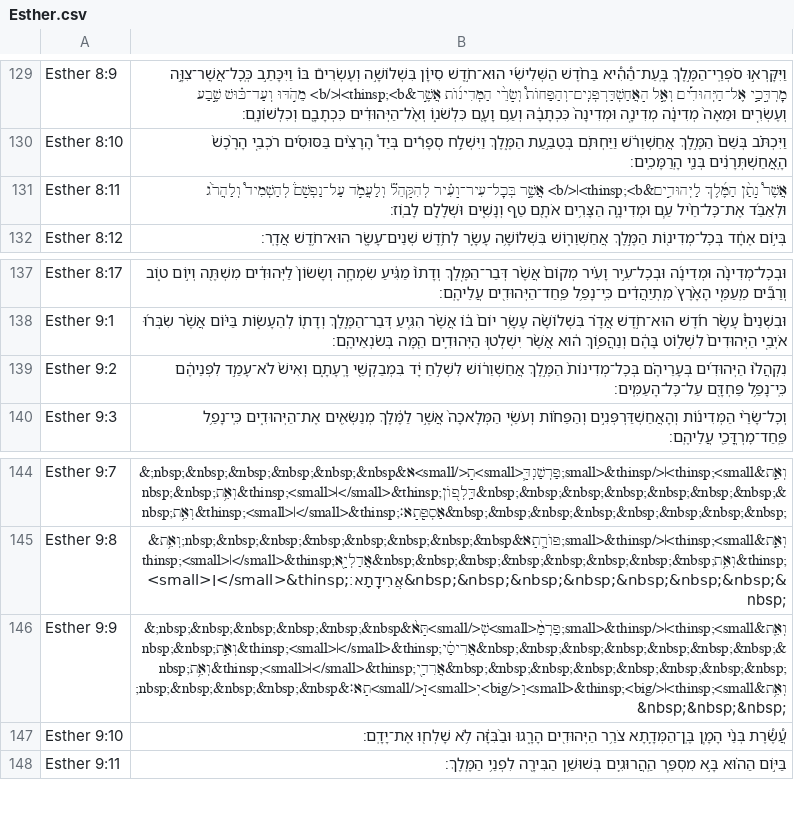
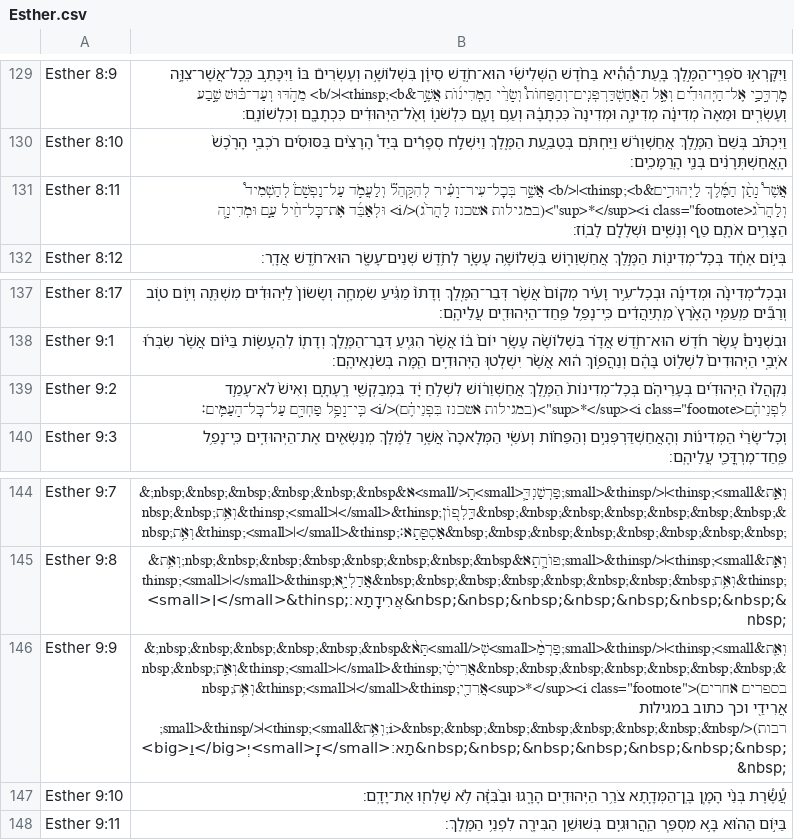
Before and after one commit to bdenckla/MAM-for-Sefaria, a CSV file: out/csv-sr/Esther.csv, drawn as a sheet; only a part is shown, gaps mark what is left out.

```diff
--- a/out/csv-sr/Esther.csv
+++ b/out/csv-sr/Esther.csv
@@ -130,3 +130,3 @@ Esther 8:9,וַיִּקָּרְא֣וּ סֹפְרֵֽי־הַמֶּ֣לֶךְ
 Esther 8:10,וַיִּכְתֹּ֗ב בְּשֵׁם֙ הַמֶּ֣לֶךְ אֲחַשְׁוֵרֹ֔שׁ וַיַּחְתֹּ֖ם בְּטַבַּ֣עַת הַמֶּ֑לֶךְ וַיִּשְׁלַ֣ח סְפָרִ֡ים בְּיַד֩ הָרָצִ֨ים בַּסּוּסִ֜ים רֹכְבֵ֤י הָרֶ֙כֶשׁ֙ הָֽאֲחַשְׁתְּרָנִ֔ים בְּנֵ֖י הָֽרַמָּכִֽים׃
-Esther 8:11,אֲשֶׁר֩ נָתַ֨ן הַמֶּ֜לֶךְ לַיְּהוּדִ֣ים&thinsp;<b>׀</b> אֲשֶׁ֣ר בְּכׇל־עִיר־וָעִ֗יר לְהִקָּהֵל֮ וְלַעֲמֹ֣ד עַל־נַפְשָׁם֒ לְהַשְׁמִיד֩ וְלַהֲרֹ֨ג וּלְאַבֵּ֜ד אֶת־כׇּל־חֵ֨יל עַ֧ם וּמְדִינָ֛ה הַצָּרִ֥ים אֹתָ֖ם טַ֣ף וְנָשִׁ֑ים וּשְׁלָלָ֖ם לָבֽוֹז׃
+Esther 8:11,"אֲשֶׁר֩ נָתַ֨ן הַמֶּ֜לֶךְ לַיְּהוּדִ֣ים&thinsp;<b>׀</b> אֲשֶׁ֣ר בְּכׇל־עִיר־וָעִ֗יר לְהִקָּהֵל֮ וְלַעֲמֹ֣ד עַל־נַפְשָׁם֒ לְהַשְׁמִיד֩ וְלַהֲרֹ֨ג<sup>*</sup><i class=""footnote"">(במגילות אשכנז לַהֲרֹ֨ג)</i> וּלְאַבֵּ֜ד אֶת־כׇּל־חֵ֨יל עַ֧ם וּמְדִינָ֛ה הַצָּרִ֥ים אֹתָ֖ם טַ֣ף וְנָשִׁ֑ים וּשְׁלָלָ֖ם לָבֽוֹז׃"
 Esther 8:12,בְּי֣וֹם אֶחָ֔ד בְּכׇל־מְדִינ֖וֹת הַמֶּ֣לֶךְ אֲחַשְׁוֵר֑וֹשׁ בִּשְׁלוֹשָׁ֥ה עָשָׂ֛ר לְחֹ֥דֶשׁ שְׁנֵים־עָשָׂ֖ר הוּא־חֹ֥דֶשׁ אֲדָֽר׃
@@ -138,3 +138,3 @@ Esther 8:17,וּבְכׇל־מְדִינָ֨ה וּמְדִינָ֜ה וּבְכ
 Esther 9:1,וּבִשְׁנֵים֩ עָשָׂ֨ר חֹ֜דֶשׁ הוּא־חֹ֣דֶשׁ אֲדָ֗ר בִּשְׁלוֹשָׁ֨ה עָשָׂ֥ר יוֹם֙ בּ֔וֹ אֲשֶׁ֨ר הִגִּ֧יעַ דְּבַר־הַמֶּ֛לֶךְ וְדָת֖וֹ לְהֵעָשׂ֑וֹת בַּיּ֗וֹם אֲשֶׁ֨ר שִׂבְּר֜וּ אֹיְבֵ֤י הַיְּהוּדִים֙ לִשְׁל֣וֹט בָּהֶ֔ם וְנַהֲפ֣וֹךְ ה֔וּא אֲשֶׁ֨ר יִשְׁלְט֧וּ הַיְּהוּדִ֛ים הֵ֖מָּה בְּשֹׂנְאֵיהֶֽם׃
-Esther 9:2,נִקְהֲל֨וּ הַיְּהוּדִ֜ים בְּעָרֵיהֶ֗ם בְּכׇל־מְדִינוֹת֙ הַמֶּ֣לֶךְ אֲחַשְׁוֵר֔וֹשׁ לִשְׁלֹ֣חַ יָ֔ד בִּמְבַקְשֵׁ֖י רָֽעָתָ֑ם וְאִישׁ֙ לֹא־עָמַ֣ד לִפְנֵיהֶ֔ם כִּֽי־נָפַ֥ל פַּחְדָּ֖ם עַל־כׇּל־הָעַמִּֽים׃
+Esther 9:2,"נִקְהֲל֨וּ הַיְּהוּדִ֜ים בְּעָרֵיהֶ֗ם בְּכׇל־מְדִינוֹת֙ הַמֶּ֣לֶךְ אֲחַשְׁוֵר֔וֹשׁ לִשְׁלֹ֣חַ יָ֔ד בִּמְבַקְשֵׁ֖י רָֽעָתָ֑ם וְאִישׁ֙ לֹא־עָמַ֣ד לִפְנֵיהֶ֔ם<sup>*</sup><i class=""footnote"">(במגילות אשכנז בִּפְנֵיהֶ֔ם)</i> כִּֽי־נָפַ֥ל פַּחְדָּ֖ם עַל־כׇּל־הָעַמִּֽים׃"
 Esther 9:3,וְכׇל־שָׂרֵ֨י הַמְּדִינ֜וֹת וְהָאֲחַשְׁדַּרְפְּנִ֣ים וְהַפַּח֗וֹת וְעֹשֵׂ֤י הַמְּלָאכָה֙ אֲשֶׁ֣ר לַמֶּ֔לֶךְ מְנַשְּׂאִ֖ים אֶת־הַיְּהוּדִ֑ים כִּֽי־נָפַ֥ל פַּֽחַד־מׇרְדֳּכַ֖י עֲלֵיהֶֽם׃
@@ -145,3 +145,3 @@ Esther 9:7,וְאֵ֧ת&thinsp;<small>׀</small>&thinsp;פַּרְשַׁנְדּ
 Esther 9:8,וְאֵ֧ת&thinsp;<small>׀</small>&thinsp;פּוֹרָ֛תָא&nbsp;&nbsp;&nbsp;&nbsp;&nbsp;&nbsp;&nbsp;&nbsp;וְאֵ֥ת&thinsp;<small>׀</small>&thinsp;אֲדַלְיָ֖א&nbsp;&nbsp;&nbsp;&nbsp;&nbsp;&nbsp;&nbsp;&nbsp;וְאֵ֥ת&thinsp;<small>׀</small>&thinsp;אֲרִידָֽתָא׃&nbsp;&nbsp;&nbsp;&nbsp;&nbsp;&nbsp;&nbsp;&nbsp;
-Esther 9:9,וְאֵ֤ת&thinsp;<small>׀</small>&thinsp;פַּרְמַ֙<small>שְׁ</small>תָּא֙&nbsp;&nbsp;&nbsp;&nbsp;&nbsp;&nbsp;&nbsp;&nbsp;וְאֵ֣ת&thinsp;<small>׀</small>&thinsp;אֲרִיסַ֔י&nbsp;&nbsp;&nbsp;&nbsp;&nbsp;&nbsp;&nbsp;&nbsp;וְאֵ֥ת&thinsp;<small>׀</small>&thinsp;אֲרִדַ֖י&nbsp;&nbsp;&nbsp;&nbsp;&nbsp;&nbsp;&nbsp;&nbsp;וְאֵ֥ת&thinsp;<small>׀</small>&thinsp;<big>וַ</big>יְ<small>זָֽ</small>תָא׃&nbsp;&nbsp;&nbsp;&nbsp;&nbsp;&nbsp;&nbsp;&nbsp;
+Esther 9:9,"וְאֵ֤ת&thinsp;<small>׀</small>&thinsp;פַּרְמַ֙<small>שְׁ</small>תָּא֙&nbsp;&nbsp;&nbsp;&nbsp;&nbsp;&nbsp;&nbsp;&nbsp;וְאֵ֣ת&thinsp;<small>׀</small>&thinsp;אֲרִיסַ֔י&nbsp;&nbsp;&nbsp;&nbsp;&nbsp;&nbsp;&nbsp;&nbsp;וְאֵ֥ת&thinsp;<small>׀</small>&thinsp;אֲרִדַ֖י<sup>*</sup><i class=""footnote"">(בספרים אחרים אֲרִידַ֖י וכך כתוב במגילות רבות)</i>&nbsp;&nbsp;&nbsp;&nbsp;&nbsp;&nbsp;&nbsp;&nbsp;וְאֵ֥ת&thinsp;<small>׀</small>&thinsp;<big>וַ</big>יְ<small>זָֽ</small>תָא׃&nbsp;&nbsp;&nbsp;&nbsp;&nbsp;&nbsp;&nbsp;&nbsp;"
 Esther 9:10,עֲ֠שֶׂ֠רֶת בְּנֵ֨י הָמָ֧ן בֶּֽן־הַמְּדָ֛תָא צֹרֵ֥ר הַיְּהוּדִ֖ים הָרָ֑גוּ וּבַ֨בִּזָּ֔ה לֹ֥א שָׁלְח֖וּ אֶת־יָדָֽם׃
```
Also changed, not shown: out/csv-sr/Deuteronomy.csv, out/csv-sr/Exodus.csv, 9 other files.
